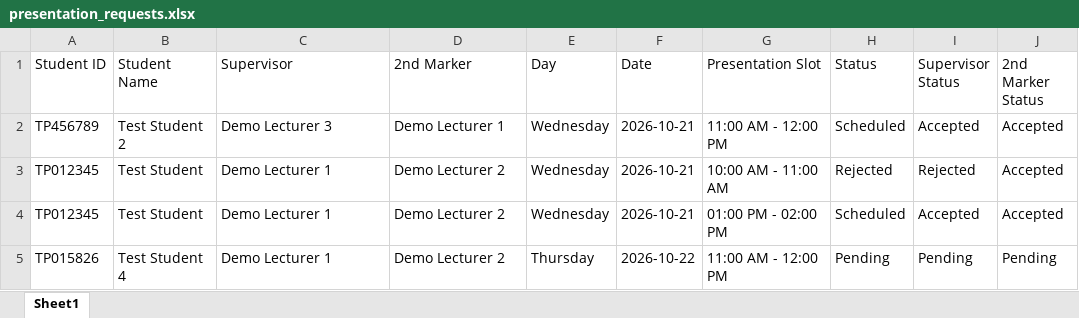
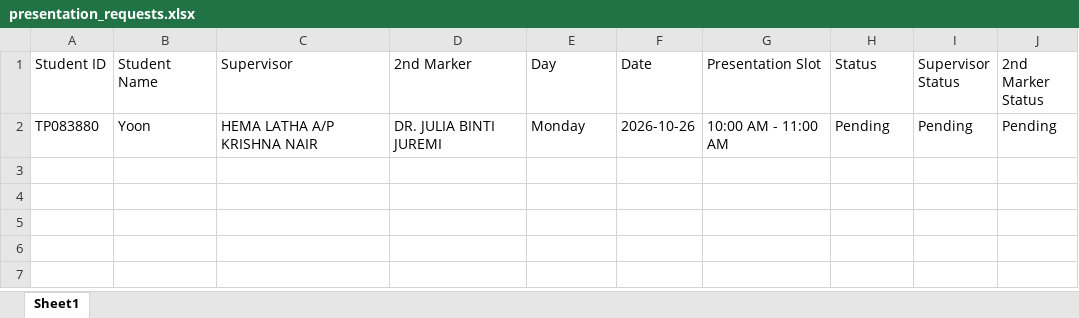
Before and after one commit to Thivyah15/Presentation_Scheduling, an Excel workbook: data/presentation_requests.xlsx, sheet Sheet1, drawn as a sheet; values as stored, in another font and other column widths than the file's, no borders; removed rows and columns are numbered as before the commit, all else as after; the diff names each change by its address in the sheet, - before the commit and + after, or states it on an @@ line.

```diff
--- a/data/presentation_requests.xlsx (sheet Sheet1)
+++ b/data/presentation_requests.xlsx (sheet Sheet1)
-row 2: TP456789 | Test Student 2 | Demo Lecturer 3 | Demo Lecturer 1 | Wednesday | 2026-10-21 | 11:00 AM - 12:00 PM | Scheduled | Accepted | Accepted
-row 3: TP012345 | Test Student | Demo Lecturer 1 | Demo Lecturer 2 | Wednesday | 2026-10-21 | 10:00 AM - 11:00 AM | Rejected | Rejected | Accepted
-row 4: TP012345 | Test Student | Demo Lecturer 1 | Demo Lecturer 2 | Wednesday | 2026-10-21 | 01:00 PM - 02:00 PM | Scheduled | Accepted | Accepted
-row 5: TP015826 | Test Student 4 | Demo Lecturer 1 | Demo Lecturer 2 | Thursday | 2026-10-22 | 11:00 AM - 12:00 PM | Pending | Pending | Pending
+row 2: TP083880 | Yoon | HEMA LATHA A/P KRISHNA NAIR | DR. JULIA BINTI JUREMI | Monday | 2026-10-26 | 10:00 AM - 11:00 AM | Pending | Pending | Pending
```
Also changed, not shown: data/common_availability.xlsx, data/notifications.xlsx, 11 other files.
